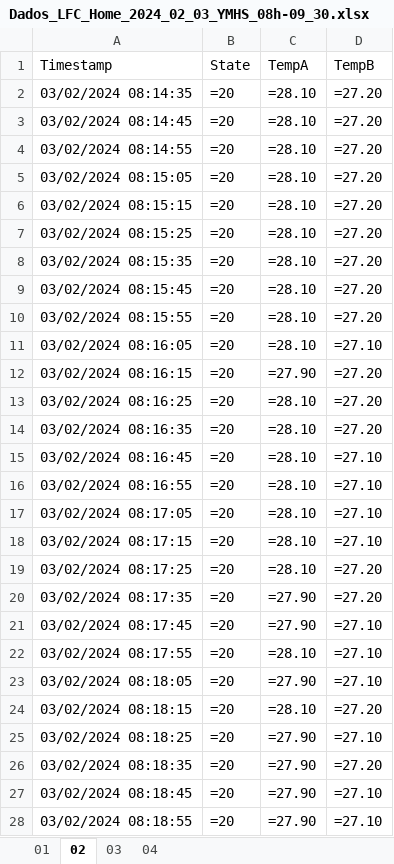
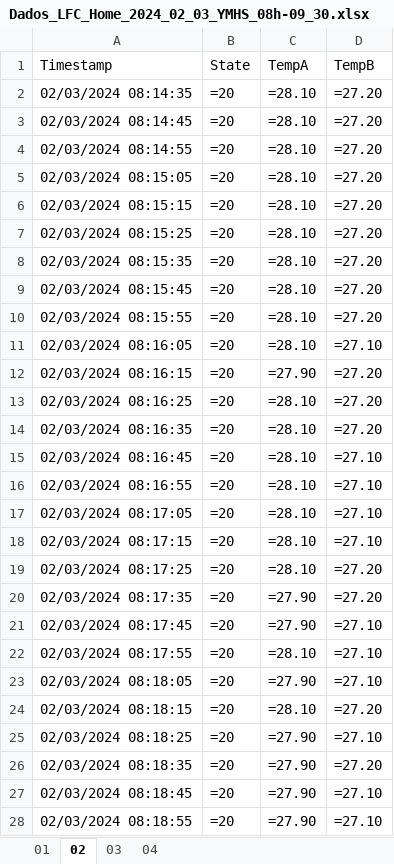
Before and after one commit to bearkillerPT/LFCParser, an Excel workbook: outputs/Dados_LFC_Home_2024_02_03_YMHS_08h-09_30.xlsx, sheet 02, drawn as a sheet; only a part is shown; values as stored, in another font and other column widths than the file's, no borders; formulas without a stored value are shown as written; the diff covers the shown part only; the diff names each change by its address in the sheet, - before the commit and + after, or states it on an @@ line.

```diff
--- a/outputs/Dados_LFC_Home_2024_02_03_YMHS_08h-09_30.xlsx (sheet 02)
+++ b/outputs/Dados_LFC_Home_2024_02_03_YMHS_08h-09_30.xlsx (sheet 02)
-A2 (Timestamp): 03/02/2024 08:14:35
+A2 (Timestamp): 02/03/2024 08:14:35
-A3 (Timestamp): 03/02/2024 08:14:45
+A3 (Timestamp): 02/03/2024 08:14:45
-A4 (Timestamp): 03/02/2024 08:14:55
+A4 (Timestamp): 02/03/2024 08:14:55
-A5 (Timestamp): 03/02/2024 08:15:05
+A5 (Timestamp): 02/03/2024 08:15:05
-A6 (Timestamp): 03/02/2024 08:15:15
+A6 (Timestamp): 02/03/2024 08:15:15
-A7 (Timestamp): 03/02/2024 08:15:25
+A7 (Timestamp): 02/03/2024 08:15:25
-A8 (Timestamp): 03/02/2024 08:15:35
+A8 (Timestamp): 02/03/2024 08:15:35
-A9 (Timestamp): 03/02/2024 08:15:45
+A9 (Timestamp): 02/03/2024 08:15:45
-A10 (Timestamp): 03/02/2024 08:15:55
+A10 (Timestamp): 02/03/2024 08:15:55
-A11 (Timestamp): 03/02/2024 08:16:05
+A11 (Timestamp): 02/03/2024 08:16:05
-A12 (Timestamp): 03/02/2024 08:16:15
+A12 (Timestamp): 02/03/2024 08:16:15
-A13 (Timestamp): 03/02/2024 08:16:25
+A13 (Timestamp): 02/03/2024 08:16:25
-A14 (Timestamp): 03/02/2024 08:16:35
+A14 (Timestamp): 02/03/2024 08:16:35
-A15 (Timestamp): 03/02/2024 08:16:45
+A15 (Timestamp): 02/03/2024 08:16:45
-A16 (Timestamp): 03/02/2024 08:16:55
+A16 (Timestamp): 02/03/2024 08:16:55
-A17 (Timestamp): 03/02/2024 08:17:05
+A17 (Timestamp): 02/03/2024 08:17:05
-A18 (Timestamp): 03/02/2024 08:17:15
+A18 (Timestamp): 02/03/2024 08:17:15
-A19 (Timestamp): 03/02/2024 08:17:25
+A19 (Timestamp): 02/03/2024 08:17:25
-A20 (Timestamp): 03/02/2024 08:17:35
+A20 (Timestamp): 02/03/2024 08:17:35
-A21 (Timestamp): 03/02/2024 08:17:45
+A21 (Timestamp): 02/03/2024 08:17:45
-A22 (Timestamp): 03/02/2024 08:17:55
+A22 (Timestamp): 02/03/2024 08:17:55
-A23 (Timestamp): 03/02/2024 08:18:05
+A23 (Timestamp): 02/03/2024 08:18:05
-A24 (Timestamp): 03/02/2024 08:18:15
+A24 (Timestamp): 02/03/2024 08:18:15
-A25 (Timestamp): 03/02/2024 08:18:25
+A25 (Timestamp): 02/03/2024 08:18:25
-A26 (Timestamp): 03/02/2024 08:18:35
+A26 (Timestamp): 02/03/2024 08:18:35
-A27 (Timestamp): 03/02/2024 08:18:45
+A27 (Timestamp): 02/03/2024 08:18:45
-A28 (Timestamp): 03/02/2024 08:18:55
+A28 (Timestamp): 02/03/2024 08:18:55
```
Also changed, not shown: 317 edited cells elsewhere in this sheet, sheet 03, sheet 04, sheet 01, outputs/Dados_LFC_Home_2024_02_03_YMHS_1.xlsx, outputs/dados.xlsx, 3 other files.
